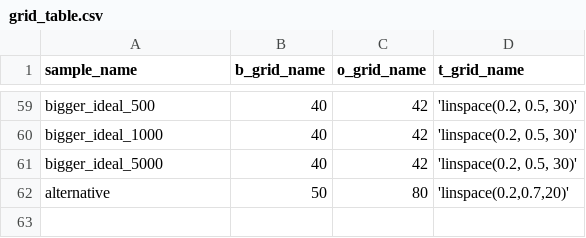
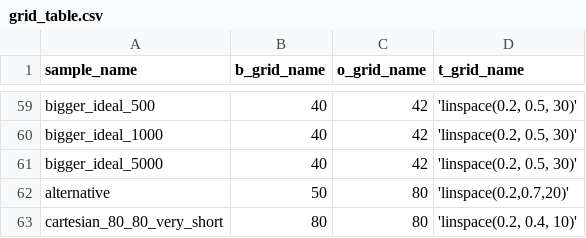
Before and after one commit to bkellerlab/molecularRotationalGrids, a CSV file: workflow/grid_table.csv, drawn as a sheet; only a part is shown, gaps mark what is left out.

Commit message:
modified run_grid snakefile so it can handle cartesian grids

```diff
--- a/workflow/grid_table.csv
+++ b/workflow/grid_table.csv
@@ -62 +62,2 @@ sample_name,b_grid_name,o_grid_name,t_grid_name
 "alternative",50,80,"'linspace(0.2,0.7,20)'"
+"cartesian_80_80_very_short",80,80,"'linspace(0.2, 0.4, 10)'"
```
Also changed, not shown: 2 other files.
